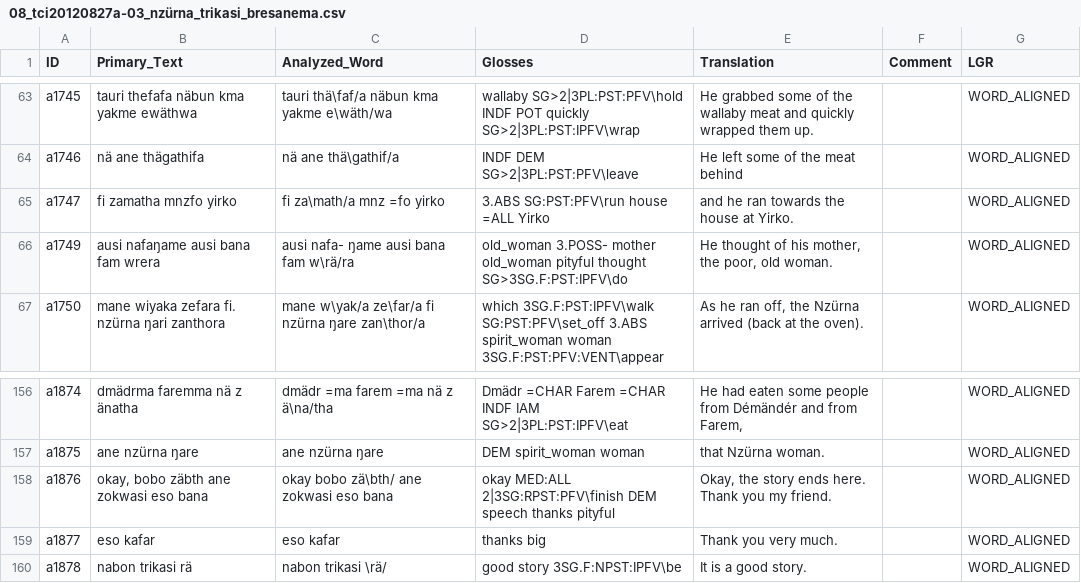
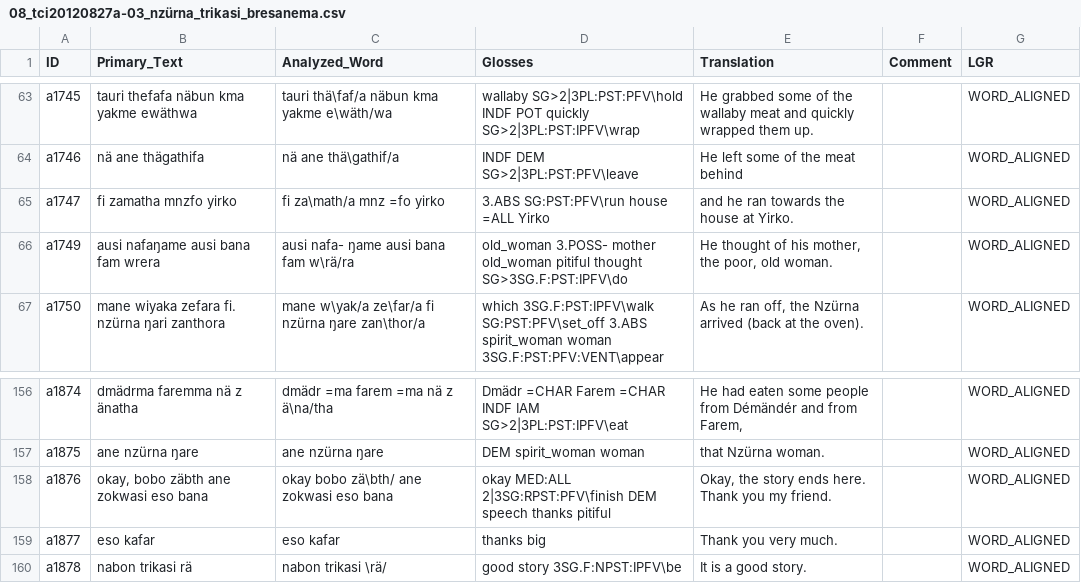
Before and after one commit to OpenTextCollections/wara1294a, a CSV file: 08_tci20120827a-03_nzürna_trikasi_bresanema.csv, drawn as a sheet; only a part is shown, gaps mark what is left out.

```diff
--- a/08_tci20120827a-03_nzürna_trikasi_bresanema.csv
+++ b/08_tci20120827a-03_nzürna_trikasi_bresanema.csv
@@ -65,3 +65,3 @@
 "a1747","fi zamatha mnzfo yirko","fi	za\math/a	mnz	=fo	yirko","3.ABS	SG:PST:PFV\run	house	=ALL	Yirko","and he ran towards the house at Yirko.","","WORD_ALIGNED"
-"a1749","ausi nafaŋame ausi bana fam wrera","ausi	nafa-	ŋame	ausi	bana	fam	w\rä/ra","old_woman	3.POSS-	mother	old_woman	pityful	thought	SG>3SG.F:PST:IPFV\do","He thought of his mother, the poor, old woman.","","WORD_ALIGNED"
+"a1749","ausi nafaŋame ausi bana fam wrera","ausi	nafa-	ŋame	ausi	bana	fam	w\rä/ra","old_woman	3.POSS-	mother	old_woman	pitiful	thought	SG>3SG.F:PST:IPFV\do","He thought of his mother, the poor, old woman.","","WORD_ALIGNED"
 "a1750","mane wiyaka zefara fi. nzürna ŋari zanthora","mane	w\yak/a	ze\far/a	fi	nzürna	ŋare	zan\thor/a","which	3SG.F:PST:IPFV\walk	SG:PST:PFV\set_off	3.ABS	spirit_woman	woman	3SG.F:PST:PFV:VENT\appear","As he ran off, the Nzürna arrived (back at the oven).","","WORD_ALIGNED"
@@ -157,3 +157,3 @@
 "a1875","ane nzürna ŋare","ane	nzürna	ŋare","DEM	spirit_woman	woman","that Nzürna woman.","","WORD_ALIGNED"
-"a1876","okay, bobo zäbth ane zokwasi eso bana","okay	bobo	zä\bth/	ane	zokwasi	eso	bana","okay	MED:ALL	2|3SG:RPST:PFV\finish	DEM	speech	thanks	pityful","Okay, the story ends here. Thank you my friend.","","WORD_ALIGNED"
+"a1876","okay, bobo zäbth ane zokwasi eso bana","okay	bobo	zä\bth/	ane	zokwasi	eso	bana","okay	MED:ALL	2|3SG:RPST:PFV\finish	DEM	speech	thanks	pitiful","Okay, the story ends here. Thank you my friend.","","WORD_ALIGNED"
 "a1877","eso kafar","eso	kafar","thanks	big","Thank you very much.","","WORD_ALIGNED"
```
Also changed, not shown: 04_tci20111107a-01_ebar_zan_firran.csv, 05_tci20111119v-01_faw_brigsi.csv, 11 other files.
